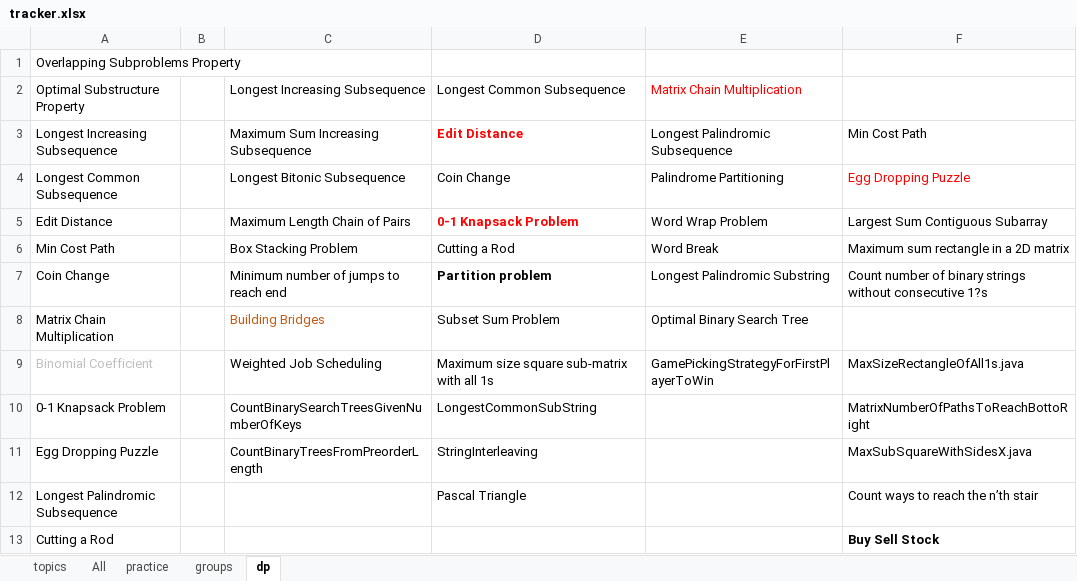
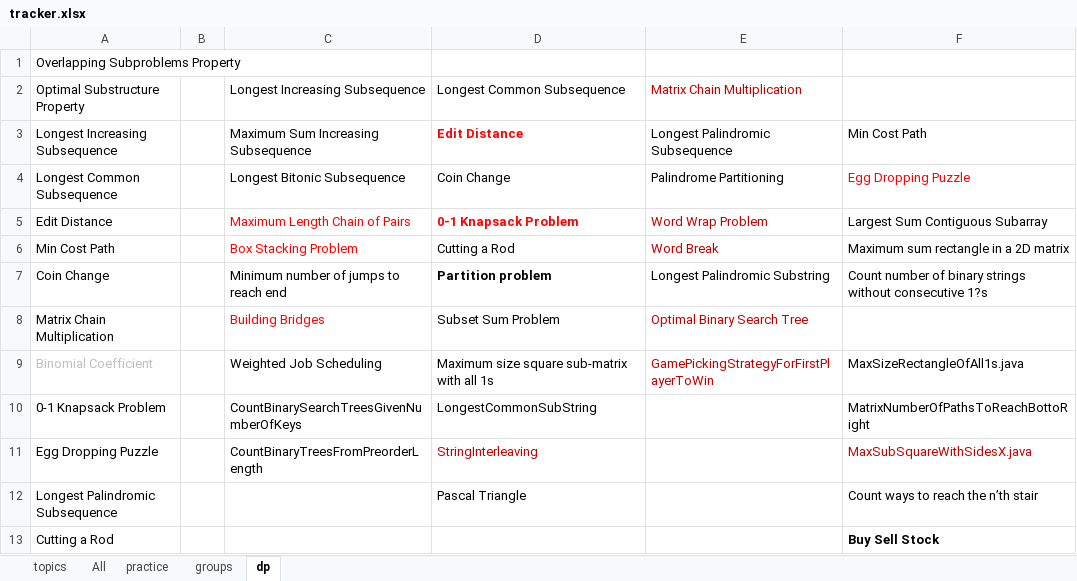
Before and after one commit to passionatecoderraj/dsa, an Excel workbook: interivew/practice/tracker.xlsx, sheet dp, drawn as a sheet; only a part is shown; values as stored, in another font and other column widths than the file's, no borders; the diff names each change by its address in the sheet, - before the commit and + after, or states it on an @@ line.

```diff
--- a/interivew/practice/tracker.xlsx (sheet dp)
+++ b/interivew/practice/tracker.xlsx (sheet dp)
-E2 text colour: #FF0000
+E2 text colour: #C00000
-C5:C6 text colour: black
+C5:C6 text colour: #FF0000
-E5:E6 text colour: black
+E5:E6 text colour: #C00000
-C8 text colour: #C55A11
+C8 text colour: #FF0000
-E8:E9 text colour: black
+E8:E9 text colour: #C00000
-D11 text colour: black
+D11 text colour: #C00000
-F11 text colour: black
+F11 text colour: #C00000
```
Also changed, not shown: sheet practice, 5 other files.
